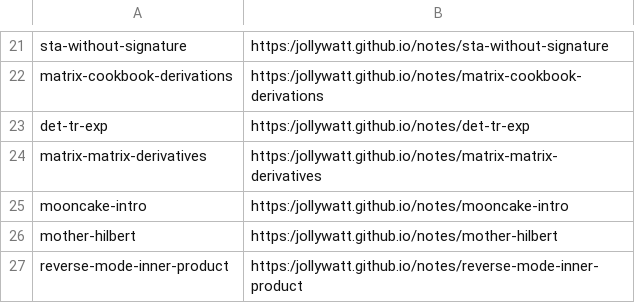
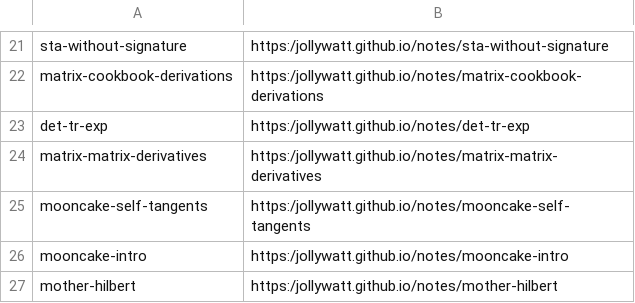
Before and after one commit to Jollywatt/notes, a CSV file: src/typst-template/permalinks.csv, drawn as a sheet; only a part is shown, gaps mark what is left out; the shorter side is filled out with more unchanged rows.

Commit message:
add mooncake tangent interface MWE note

```diff
--- a/src/typst-template/permalinks.csv
+++ b/src/typst-template/permalinks.csv
@@ -24,2 +24,3 @@
 "matrix-matrix-derivatives","https:/jollywatt.github.io/notes/matrix-matrix-derivatives"
+"mooncake-self-tangents","https:/jollywatt.github.io/notes/mooncake-self-tangents"
 "mooncake-intro","https:/jollywatt.github.io/notes/mooncake-intro"
```
Also changed, not shown: 5 other files.
